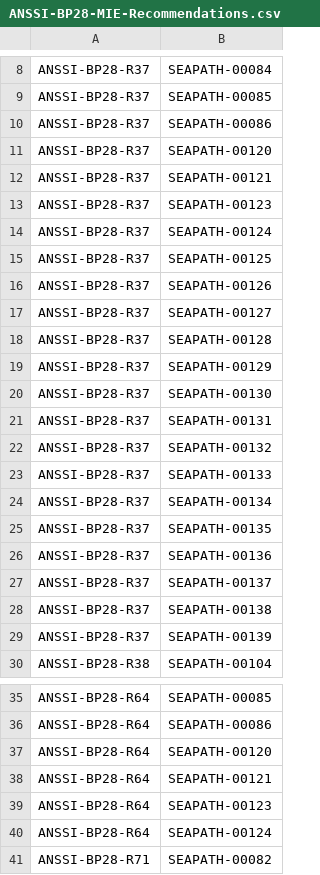
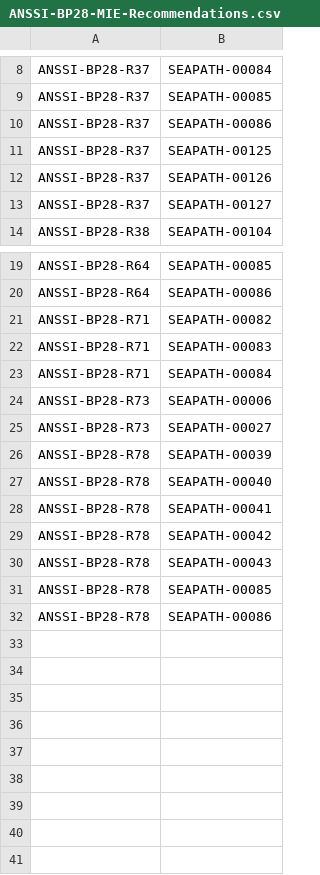
Before and after one commit to seapath/ansible, a CSV file: src/bp28-compliance-matrices/ANSSI-BP28-MIE-Recommendations.csv, drawn as a sheet; only a part is shown, gaps mark what is left out; the shorter side is filled out with more unchanged rows.

Commit message:
bp28-compliance-matrices: remove cluster tests
The Yocto CI is a standalone machine.

Signed-off-by: Erwann Roussy <erwann.roussy@savoirfairelinux.com>

```diff
--- a/src/bp28-compliance-matrices/ANSSI-BP28-MIE-Recommendations.csv
+++ b/src/bp28-compliance-matrices/ANSSI-BP28-MIE-Recommendations.csv
@@ -10,6 +10,2 @@ ANSSI-BP28-R37,SEAPATH-00085
 ANSSI-BP28-R37,SEAPATH-00086
-ANSSI-BP28-R37,SEAPATH-00120
-ANSSI-BP28-R37,SEAPATH-00121
-ANSSI-BP28-R37,SEAPATH-00123
-ANSSI-BP28-R37,SEAPATH-00124
 ANSSI-BP28-R37,SEAPATH-00125
@@ -17,14 +13,2 @@ ANSSI-BP28-R37,SEAPATH-00126
 ANSSI-BP28-R37,SEAPATH-00127
-ANSSI-BP28-R37,SEAPATH-00128
-ANSSI-BP28-R37,SEAPATH-00129
-ANSSI-BP28-R37,SEAPATH-00130
-ANSSI-BP28-R37,SEAPATH-00131
-ANSSI-BP28-R37,SEAPATH-00132
-ANSSI-BP28-R37,SEAPATH-00133
-ANSSI-BP28-R37,SEAPATH-00134
-ANSSI-BP28-R37,SEAPATH-00135
-ANSSI-BP28-R37,SEAPATH-00136
-ANSSI-BP28-R37,SEAPATH-00137
-ANSSI-BP28-R37,SEAPATH-00138
-ANSSI-BP28-R37,SEAPATH-00139
 ANSSI-BP28-R38,SEAPATH-00104
@@ -36,6 +20,2 @@ ANSSI-BP28-R64,SEAPATH-00085
 ANSSI-BP28-R64,SEAPATH-00086
-ANSSI-BP28-R64,SEAPATH-00120
-ANSSI-BP28-R64,SEAPATH-00121
-ANSSI-BP28-R64,SEAPATH-00123
-ANSSI-BP28-R64,SEAPATH-00124
 ANSSI-BP28-R71,SEAPATH-00082
```
Also changed, not shown: src/bp28-compliance-matrices/ANSSI-BP28-M-Recommendations.csv, src/bp28-compliance-matrices/ANSSI-BP28-MI-Recommendations.csv.
